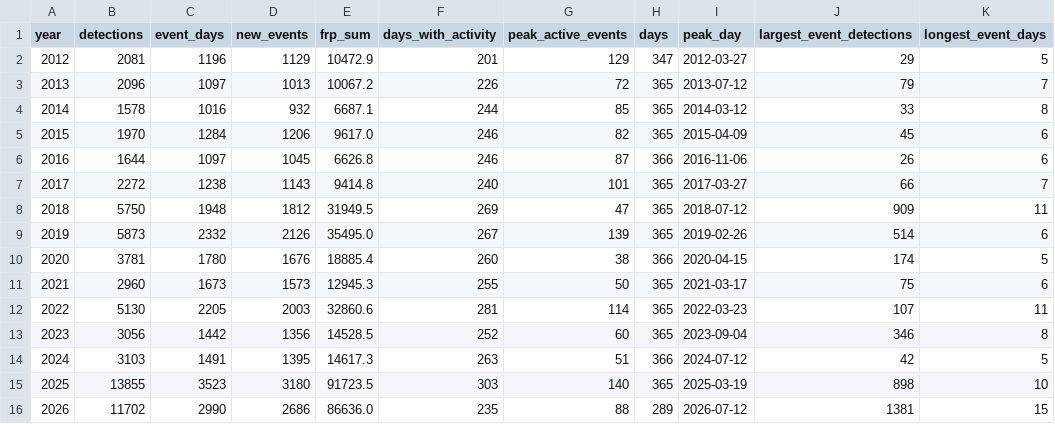
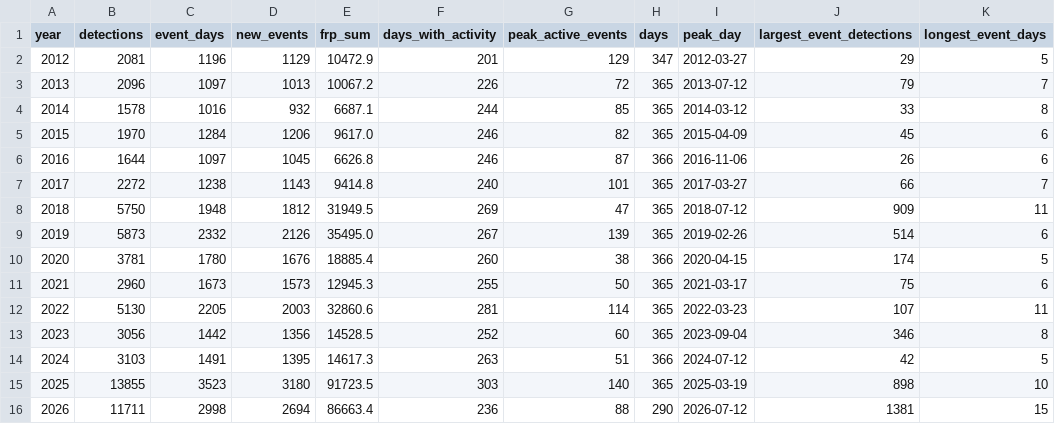
Before and after one commit to turtlestacker/uk-wildfire-satellite, a CSV file: data/processed/annual.csv, drawn as a sheet; only a part is shown; the diff names each change by its address in the sheet, - before the commit and + after, or states it on an @@ line.

```diff
--- a/data/processed/annual.csv
+++ b/data/processed/annual.csv
-B16 (detections): 11702
+B16 (detections): 11711
-C16 (event_days): 2990
+C16 (event_days): 2998
-D16 (new_events): 2686
+D16 (new_events): 2694
-E16 (frp_sum): 86636.0
+E16 (frp_sum): 86663.4
-F16 (days_with_activity): 235
+F16 (days_with_activity): 236
-H16 (days): 289
+H16 (days): 290
```
Also changed, not shown: data/processed/daily.csv, data/processed/monthly.csv, 16 other files.
